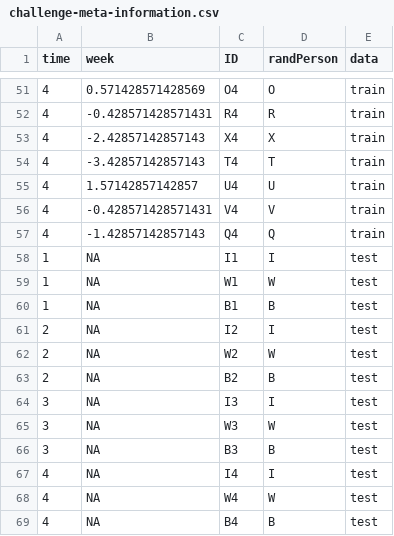
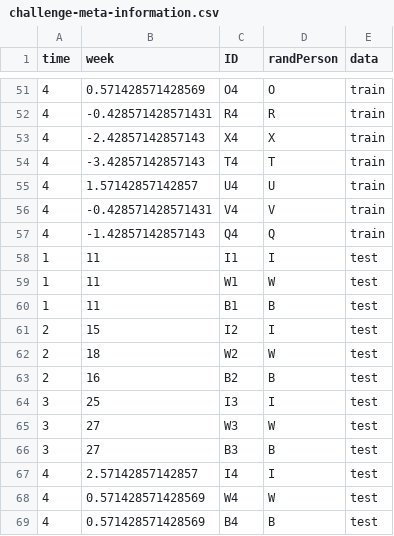
Before and after one commit to rintukutum/challengeLab-ML, a CSV file: data/challenge-meta-information.csv, drawn as a sheet; only a part is shown, gaps mark what is left out.

Commit message:
modified

```diff
--- a/data/challenge-meta-information.csv
+++ b/data/challenge-meta-information.csv
@@ -57,13 +57,13 @@
 4,-1.42857142857143,"Q4","Q","train"
-1,NA,"I1","I","test"
-1,NA,"W1","W","test"
-1,NA,"B1","B","test"
-2,NA,"I2","I","test"
-2,NA,"W2","W","test"
-2,NA,"B2","B","test"
-3,NA,"I3","I","test"
-3,NA,"W3","W","test"
-3,NA,"B3","B","test"
-4,NA,"I4","I","test"
-4,NA,"W4","W","test"
-4,NA,"B4","B","test"
+1,11,"I1","I","test"
+1,11,"W1","W","test"
+1,11,"B1","B","test"
+2,15,"I2","I","test"
+2,18,"W2","W","test"
+2,16,"B2","B","test"
+3,25,"I3","I","test"
+3,27,"W3","W","test"
+3,27,"B3","B","test"
+4,2.57142857142857,"I4","I","test"
+4,0.571428571428569,"W4","W","test"
+4,0.571428571428569,"B4","B","test"
```
